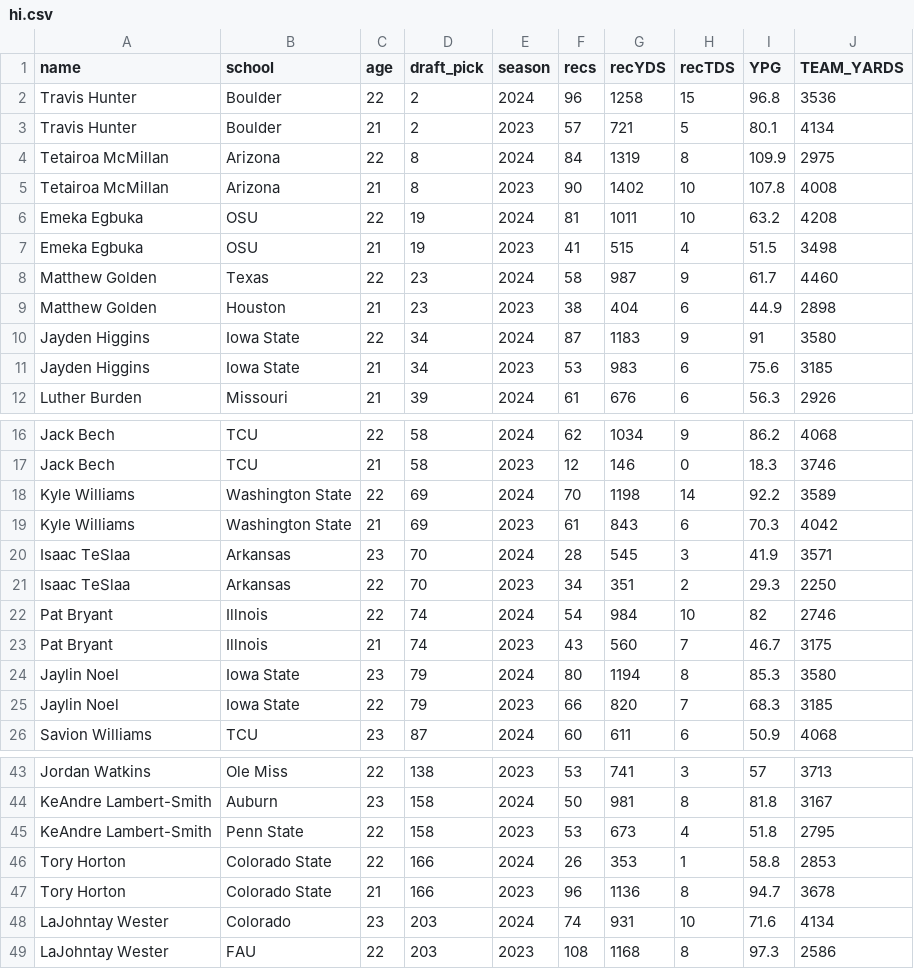
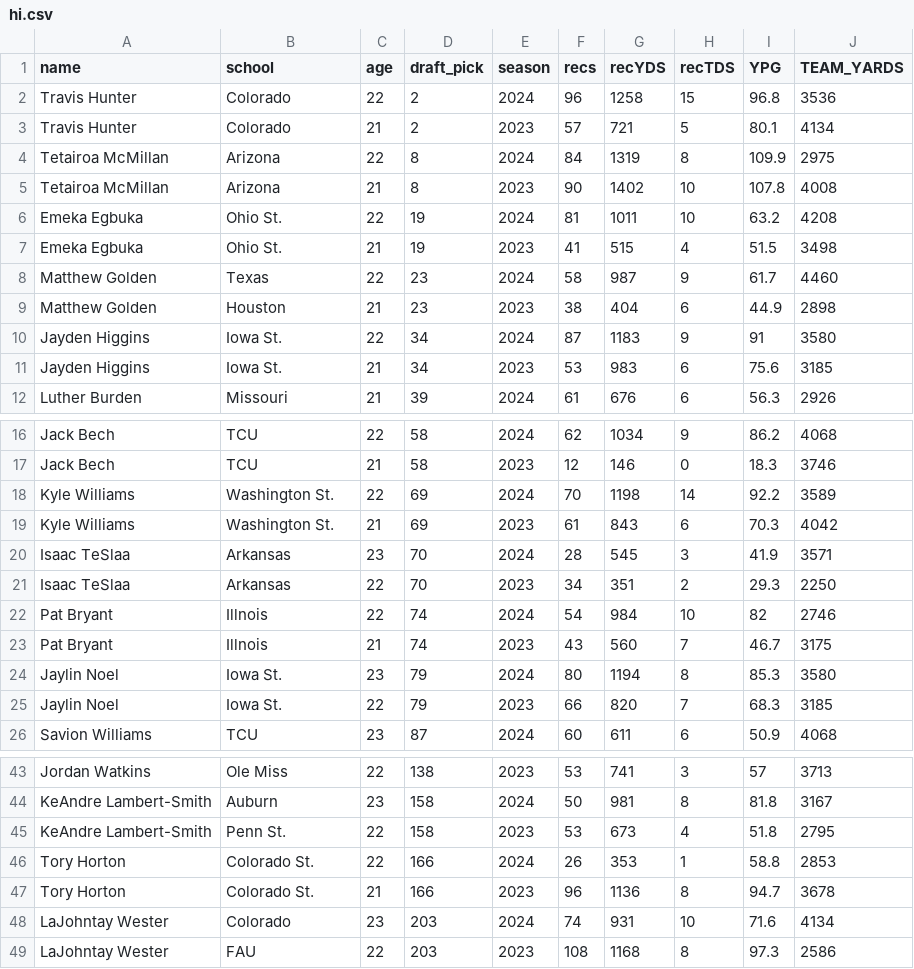
Before and after one commit to happylemon1/FF_Model, a CSV file: models/hi.csv, drawn as a sheet; only a part is shown, gaps mark what is left out; the diff covers the shown part only.

Commit message:
some model work

```diff
--- a/models/hi.csv
+++ b/models/hi.csv
@@ -1,12 +1,12 @@
 name,school,age,draft_pick,season,recs,recYDS,recTDS,YPG,TEAM_YARDS
-Travis Hunter,Boulder,22,2,2024,96,1258,15,96.8,3536
-Travis Hunter,Boulder,21,2,2023,57,721,5,80.1,4134
+Travis Hunter,Colorado,22,2,2024,96,1258,15,96.8,3536
+Travis Hunter,Colorado,21,2,2023,57,721,5,80.1,4134
 Tetairoa McMillan,Arizona,22,8,2024,84,1319,8,109.9,2975
 Tetairoa McMillan,Arizona,21,8,2023,90,1402,10,107.8,4008
-Emeka Egbuka ,OSU,22,19,2024,81,1011,10,63.2,4208
-Emeka Egbuka ,OSU,21,19,2023,41,515,4,51.5,3498
+Emeka Egbuka ,Ohio St.,22,19,2024,81,1011,10,63.2,4208
+Emeka Egbuka ,Ohio St.,21,19,2023,41,515,4,51.5,3498
 Matthew Golden,Texas,22,23,2024,58,987,9,61.7,4460
 Matthew Golden,Houston,21,23,2023,38,404,6,44.9,2898
-Jayden Higgins,Iowa State,22,34,2024,87,1183,9,91,3580
-Jayden Higgins,Iowa State,21,34,2023,53,983,6,75.6,3185
+Jayden Higgins,Iowa St.,22,34,2024,87,1183,9,91,3580
+Jayden Higgins,Iowa St.,21,34,2023,53,983,6,75.6,3185
 Luther Burden,Missouri,21,39,2024,61,676,6,56.3,2926
@@ -17,4 +17,4 @@ Jack Bech,TCU,22,58,2024,62,1034,9,86.2,4068
 Jack Bech,TCU,21,58,2023,12,146,0,18.3,3746
-Kyle Williams,Washington State,22,69,2024,70,1198,14,92.2,3589
-Kyle Williams,Washington State,21,69,2023,61,843,6,70.3,4042
+Kyle Williams,Washington St.,22,69,2024,70,1198,14,92.2,3589
+Kyle Williams,Washington St.,21,69,2023,61,843,6,70.3,4042
 Isaac TeSlaa,Arkansas,23,70,2024,28,545,3,41.9,3571
@@ -23,4 +23,4 @@ Pat Bryant,Illnois,22,74,2024,54,984,10,82,2746
 Pat Bryant,Illnois,21,74,2023,43,560,7,46.7,3175
-Jaylin Noel,Iowa State,23,79,2024,80,1194,8,85.3,3580
-Jaylin Noel,Iowa State,22,79,2023,66,820,7,68.3,3185
+Jaylin Noel,Iowa St.,23,79,2024,80,1194,8,85.3,3580
+Jaylin Noel,Iowa St.,22,79,2023,66,820,7,68.3,3185
 Savion Williams,TCU,23,87,2024,60,611,6,50.9,4068
@@ -44,5 +44,5 @@ Jordan Watkins,Ole Miss,22,138,2023,53,741,3,57,3713
 KeAndre Lambert-Smith,Auburn,23,158,2024,50,981,8,81.8,3167
-KeAndre Lambert-Smith,Penn State,22,158,2023,53,673,4,51.8,2795
-Tory Horton,Colorado State,22,166,2024,26,353,1,58.8,2853
-Tory Horton,Colorado State,21,166,2023,96,1136,8,94.7,3678
+KeAndre Lambert-Smith,Penn St.,22,158,2023,53,673,4,51.8,2795
+Tory Horton,Colorado St.,22,166,2024,26,353,1,58.8,2853
+Tory Horton,Colorado St.,21,166,2023,96,1136,8,94.7,3678
 LaJohntay Wester,Colorado,23,203,2024,74,931,10,71.6,4134
```
Also changed, not shown: 2 edited cells elsewhere in this file, 8 other files.
